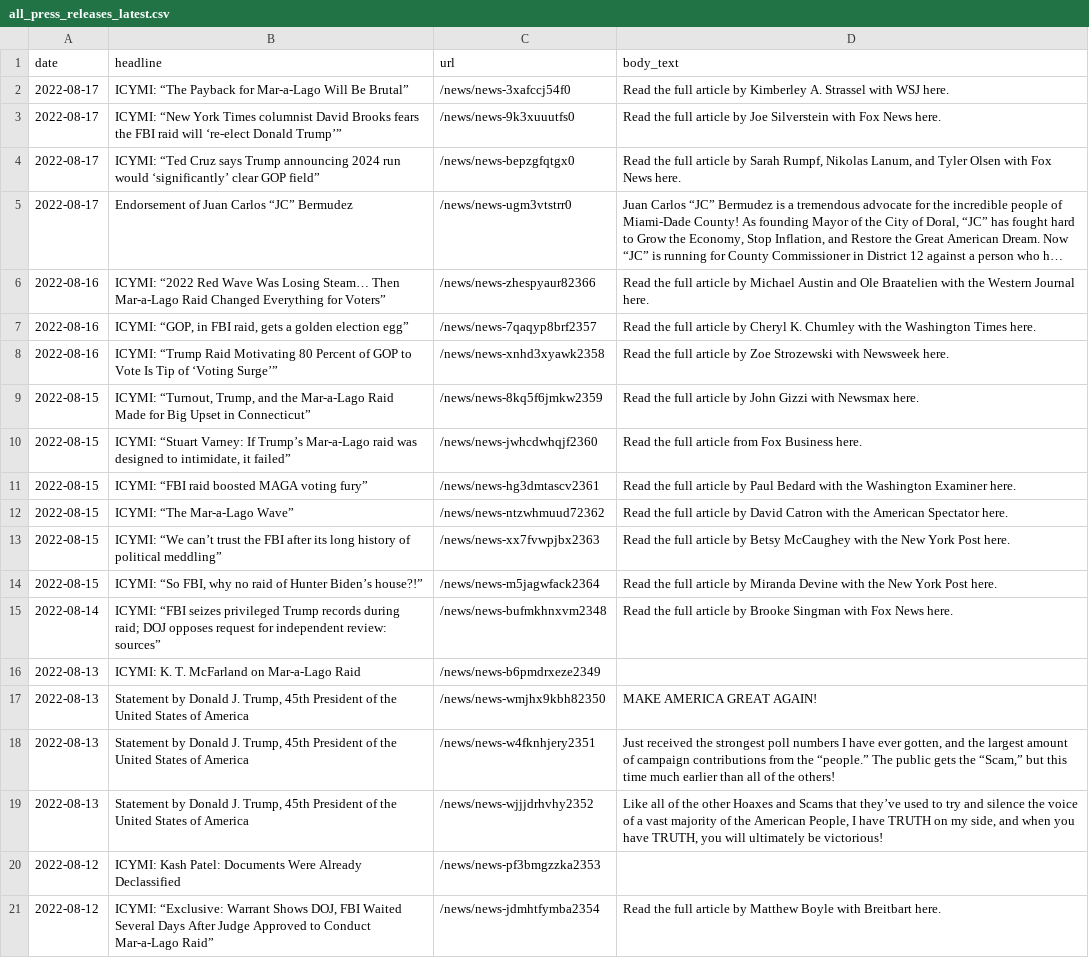
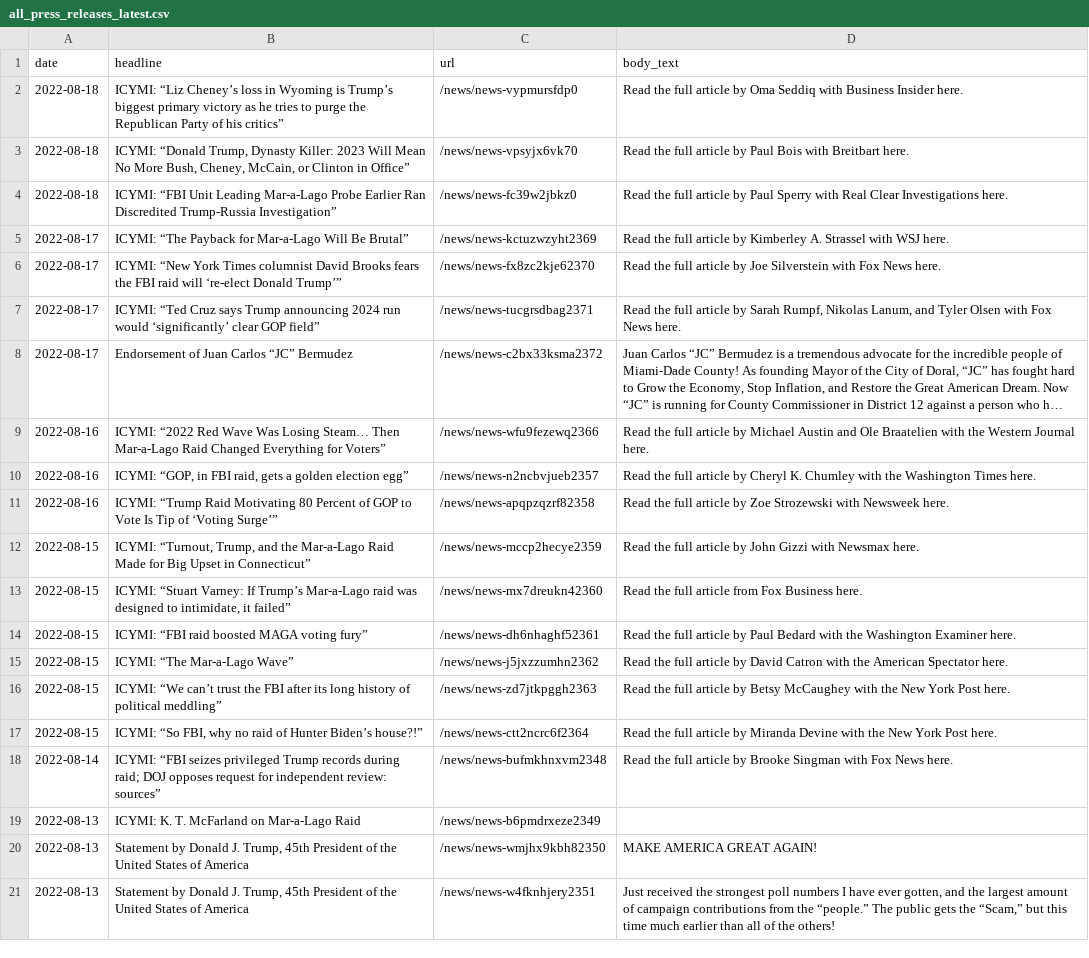
Before and after one commit to gridviz/trump-releases, a CSV file: data/processed/all_press_releases_latest.csv, drawn as a sheet; long unchanged cells end in …; removed rows and columns are numbered as before the commit, all else as after; the diff names each change by its address in the sheet, - before the commit and + after, or states it on an @@ line.

```diff
--- a/data/processed/all_press_releases_latest.csv
+++ b/data/processed/all_press_releases_latest.csv
+row 2: 2022-08-18 | ICYMI: “Liz Cheney’s loss in Wyoming is Trump’s biggest primary victory as he tries to purge the Republican Party of his critics” | /news/news-vypmursfdp0 | Read the full article by Oma Seddiq with Business Insider here.
+row 3: 2022-08-18 | ICYMI: “Donald Trump, Dynasty Killer: 2023 Will Mean No More Bush, Cheney, McCain, or Clinton in Office” | /news/news-vpsyjx6vk70 | Read the full article by Paul Bois with Breitbart here.
+row 4: 2022-08-18 | ICYMI: “FBI Unit Leading Mar-a-Lago Probe Earlier Ran Discredited Trump-Russia Investigation” | /news/news-fc39w2jbkz0 | Read the full article by Paul Sperry with Real Clear Investigations here.
-C5 (url): /news/news-3xafccj54f0
+C5 (url): /news/news-kctuzwzyht2369
-C6 (url): /news/news-9k3xuuutfs0
+C6 (url): /news/news-fx8zc2kje62370
-C7 (url): /news/news-bepzgfqtgx0
+C7 (url): /news/news-tucgrsdbag2371
-C8 (url): /news/news-ugm3vtstrr0
+C8 (url): /news/news-c2bx33ksma2372
-C9 (url): /news/news-zhespyaur82366
+C9 (url): /news/news-wfu9fezewq2366
-C10 (url): /news/news-7qaqyp8brf2357
+C10 (url): /news/news-n2ncbvjueb2357
-C11 (url): /news/news-xnhd3xyawk2358
+C11 (url): /news/news-apqpzqzrf82358
-C12 (url): /news/news-8kq5f6jmkw2359
+C12 (url): /news/news-mccp2hecye2359
-C13 (url): /news/news-jwhcdwhqjf2360
+C13 (url): /news/news-mx7dreukn42360
-C14 (url): /news/news-hg3dmtascv2361
+C14 (url): /news/news-dh6nhaghf52361
-C15 (url): /news/news-ntzwhmuud72362
+C15 (url): /news/news-j5jxzzumhn2362
-C16 (url): /news/news-xx7fvwpjbx2363
+C16 (url): /news/news-zd7jtkpggh2363
-C17 (url): /news/news-m5jagwfack2364
+C17 (url): /news/news-ctt2ncrc6f2364
-row 19: 2022-08-13 | Statement by Donald J. Trump, 45th President of the United States of America | /news/news-wjjjdrhvhy2352 | Like all of the other Hoaxes and Scams that they’ve used to try and silence the voice of a vast majority of the American People, I have TRUTH on my side, and when you have TRUTH, you will ultimately be victorious!
-row 20: 2022-08-12 | ICYMI: Kash Patel: Documents Were Already Declassified | /news/news-pf3bmgzzka2353
-row 21: 2022-08-12 | ICYMI: “Exclusive: Warrant Shows DOJ, FBI Waited Several Days After Judge Approved to Conduct Mar-a-Lago Raid” | /news/news-jdmhtfymba2354 | Read the full article by Matthew Boyle with Breitbart here.
```
Also changed, not shown: data/all_endorsements_urls.csv, 1 other file.
